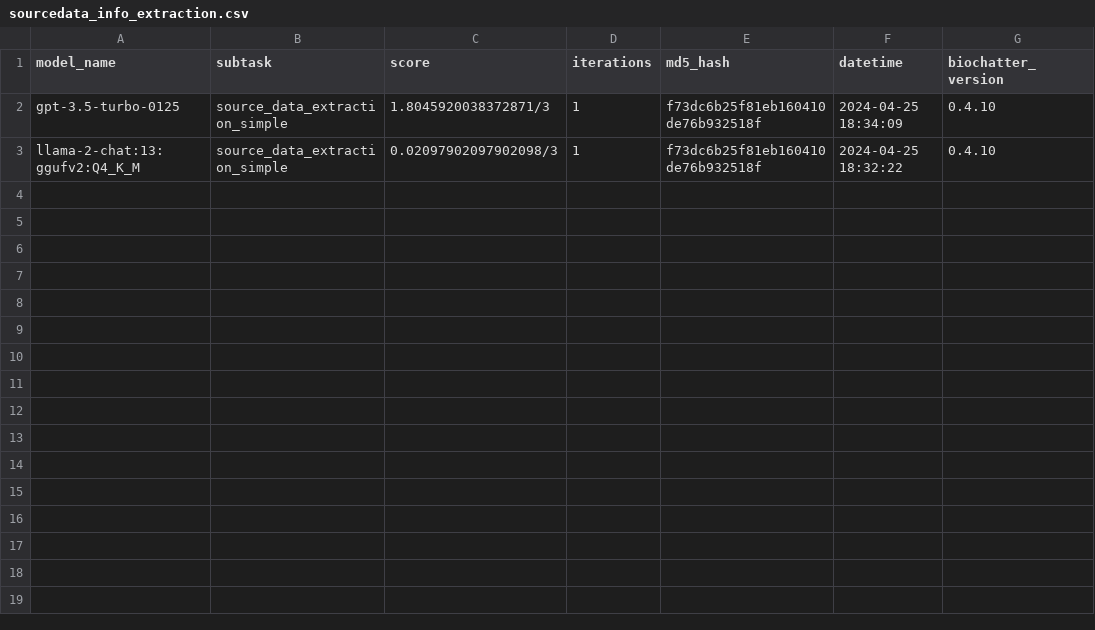
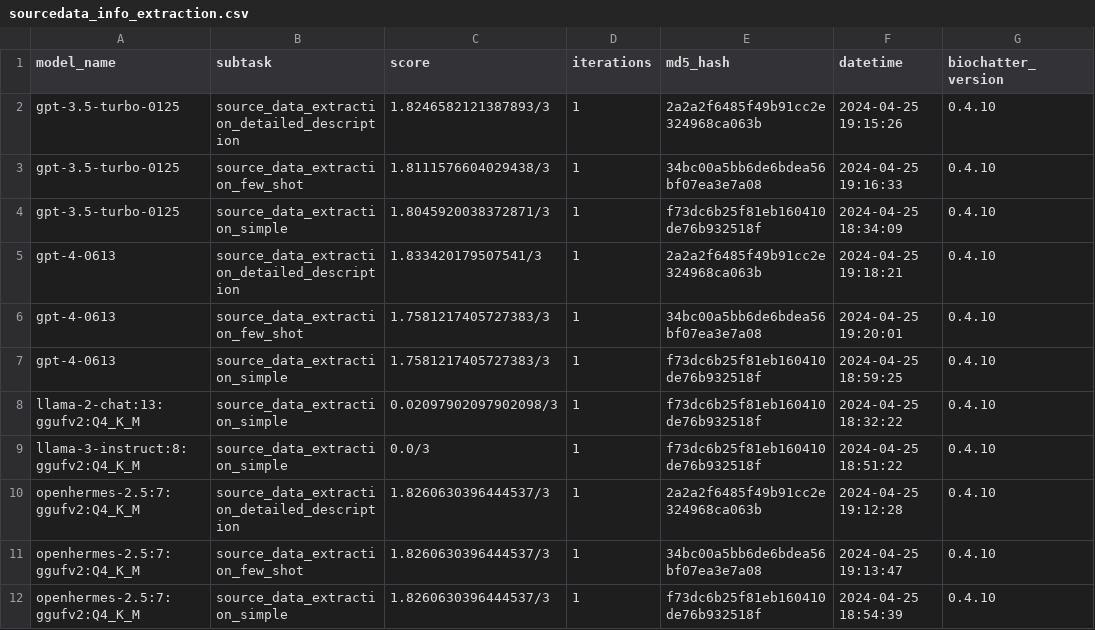
Before and after one commit to biocypher/biochatter, a CSV file: benchmark/results/sourcedata_info_extraction.csv, drawn as a sheet.

Commit message:
run some models

```diff
--- a/benchmark/results/sourcedata_info_extraction.csv
+++ b/benchmark/results/sourcedata_info_extraction.csv
@@ -1,3 +1,12 @@
 model_name,subtask,score,iterations,md5_hash,datetime,biochatter_version
+gpt-3.5-turbo-0125,source_data_extraction_detailed_description,1.8246582121387893/3,1,2a2a2f6485f49b91cc2e324968ca063b,2024-04-25 19:15:26,0.4.10
+gpt-3.5-turbo-0125,source_data_extraction_few_shot,1.8111576604029438/3,1,34bc00a5bb6de6bdea56bf07ea3e7a08,2024-04-25 19:16:33,0.4.10
 gpt-3.5-turbo-0125,source_data_extraction_simple,1.8045920038372871/3,1,f73dc6b25f81eb160410de76b932518f,2024-04-25 18:34:09,0.4.10
+gpt-4-0613,source_data_extraction_detailed_description,1.833420179507541/3,1,2a2a2f6485f49b91cc2e324968ca063b,2024-04-25 19:18:21,0.4.10
+gpt-4-0613,source_data_extraction_few_shot,1.7581217405727383/3,1,34bc00a5bb6de6bdea56bf07ea3e7a08,2024-04-25 19:20:01,0.4.10
+gpt-4-0613,source_data_extraction_simple,1.7581217405727383/3,1,f73dc6b25f81eb160410de76b932518f,2024-04-25 18:59:25,0.4.10
 llama-2-chat:13:ggufv2:Q4_K_M,source_data_extraction_simple,0.02097902097902098/3,1,f73dc6b25f81eb160410de76b932518f,2024-04-25 18:32:22,0.4.10
+llama-3-instruct:8:ggufv2:Q4_K_M,source_data_extraction_simple,0.0/3,1,f73dc6b25f81eb160410de76b932518f,2024-04-25 18:51:22,0.4.10
+openhermes-2.5:7:ggufv2:Q4_K_M,source_data_extraction_detailed_description,1.8260630396444537/3,1,2a2a2f6485f49b91cc2e324968ca063b,2024-04-25 19:12:28,0.4.10
+openhermes-2.5:7:ggufv2:Q4_K_M,source_data_extraction_few_shot,1.8260630396444537/3,1,34bc00a5bb6de6bdea56bf07ea3e7a08,2024-04-25 19:13:47,0.4.10
+openhermes-2.5:7:ggufv2:Q4_K_M,source_data_extraction_simple,1.8260630396444537/3,1,f73dc6b25f81eb160410de76b932518f,2024-04-25 18:54:39,0.4.10
```
